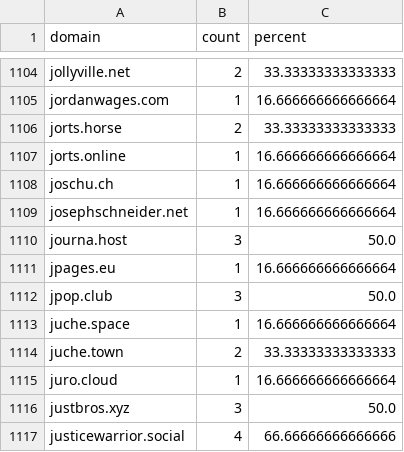
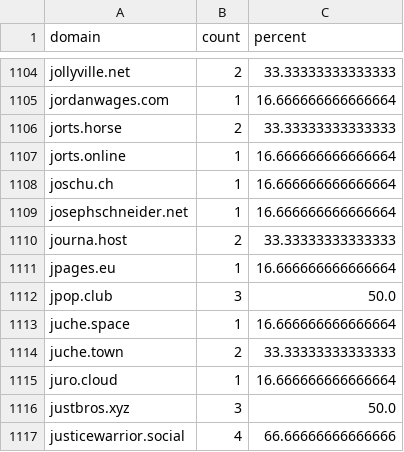
Before and after one commit to sgrigson/oliphant, a CSV file: blocklists/other/domain_audit_file.csv, drawn as a sheet; only a part is shown, gaps mark what is left out.

```diff
--- a/blocklists/other/domain_audit_file.csv
+++ b/blocklists/other/domain_audit_file.csv
@@ -1109,3 +1109,3 @@ joschu.ch,1,16.666666666666664
 josephschneider.net,1,16.666666666666664
-journa.host,3,50.0
+journa.host,2,33.33333333333333
 jpages.eu,1,16.666666666666664
```
Also changed, not shown: blocklists/_unified_tier1_blocklist.csv, blocklists/mastodon/_unified_tier1_blocklist.csv, 2 other files.
